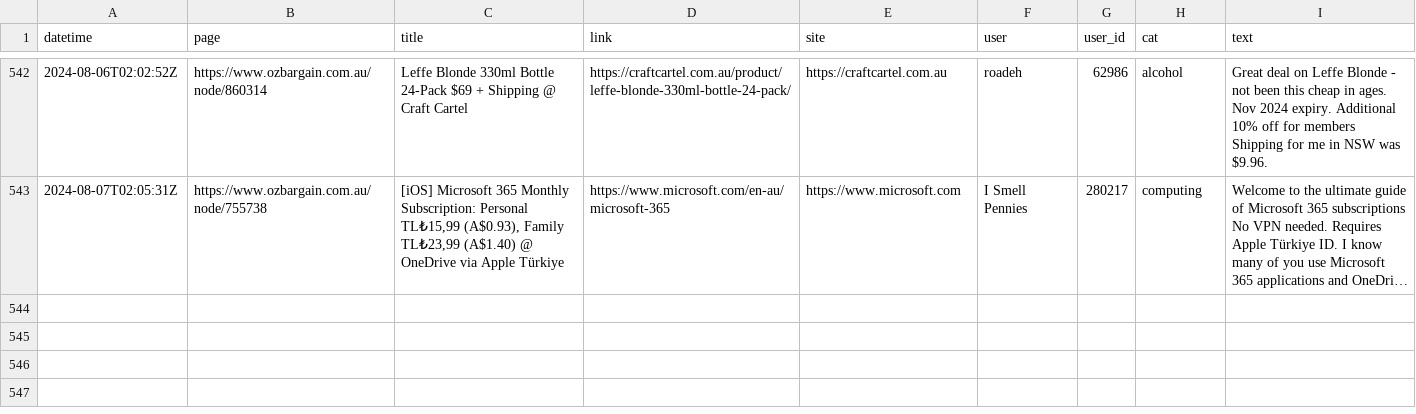
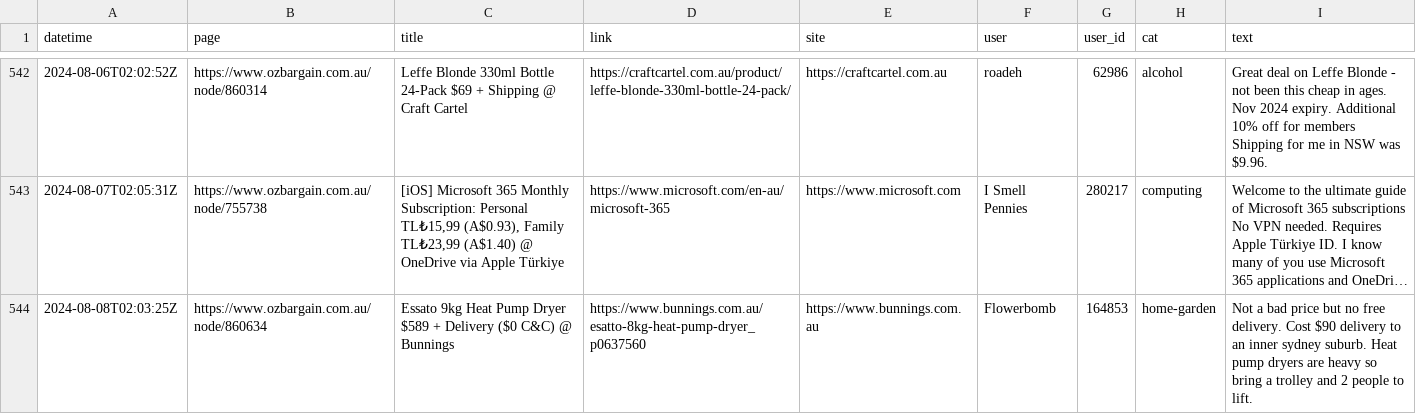
Before and after one commit to ntworthk/car-loans, a CSV file: data/scraped_ob.csv, drawn as a sheet; only a part is shown, gaps mark what is left out; long unchanged cells end in …; the diff names each change by its address in the sheet, - before the commit and + after, or states it on an @@ line.

Commit message:
refreshing data

```diff
--- a/data/scraped_ob.csv
+++ b/data/scraped_ob.csv
+row 544: 2024-08-08T02:03:25Z | https://www.ozbargain.com.au/node/860634 | Essato 9kg Heat Pump Dryer $589 + Delivery ($0 C&C) @ Bunnings | https://www.bunnings.com.au/esatto-8kg-heat-pump-dryer_p0637560 | https://www.bunnings.com.au | Flowerbomb | 164853 | home-garden | Not a bad price but no free delivery. Cost $90 delivery to an inner sydney suburb. Heat pump dryers are heavy so bring a trolley and 2 people to lift.
```
Also changed, not shown: 12 other files.
